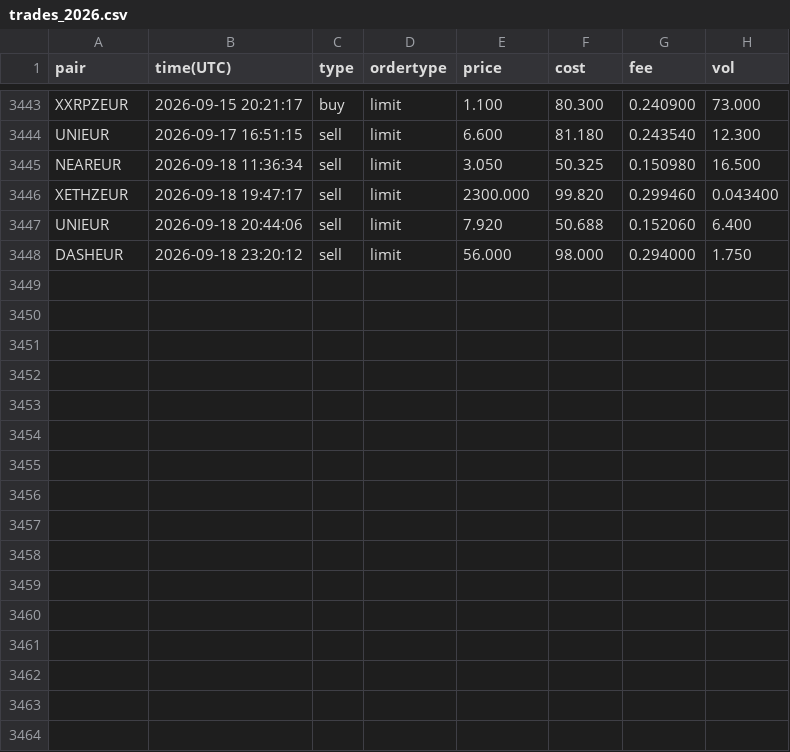
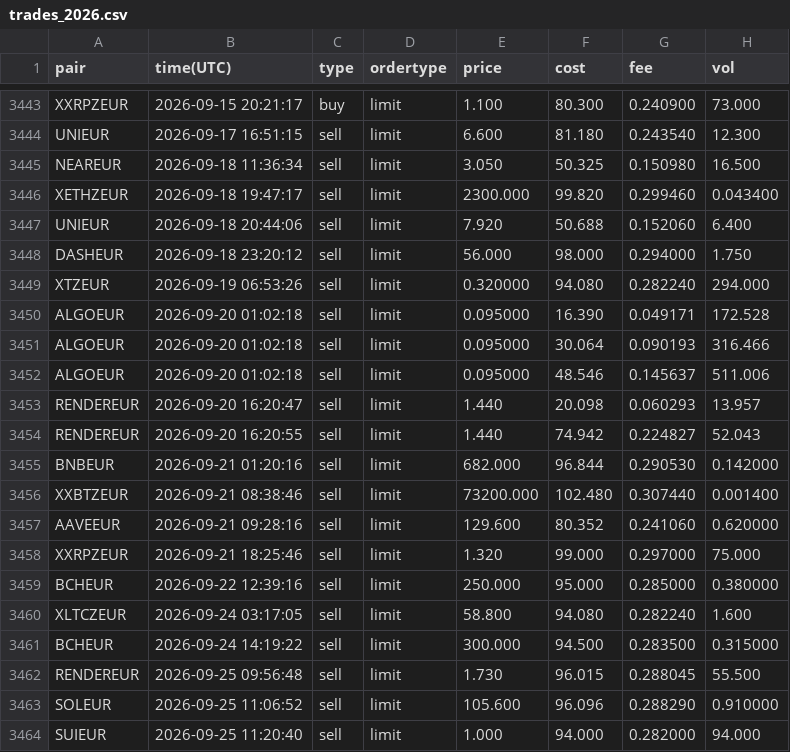
Before and after one commit to mtallonb/trading-alg, a CSV file: data/trades_2026.csv, drawn as a sheet; only a part is shown, gaps mark what is left out; the diff names each change by its address in the sheet, - before the commit and + after, or states it on an @@ line.

Commit message:
current_buy_price on sells

```diff
--- a/data/trades_2026.csv
+++ b/data/trades_2026.csv
+row 3449: XTZEUR | 2026-09-19 06:53:26 | sell | limit | 0.320000 | 94.080 | 0.282240 | 294.000
+row 3450: ALGOEUR | 2026-09-20 01:02:18 | sell | limit | 0.095000 | 16.390 | 0.049171 | 172.528
+row 3451: ALGOEUR | 2026-09-20 01:02:18 | sell | limit | 0.095000 | 30.064 | 0.090193 | 316.466
+row 3452: ALGOEUR | 2026-09-20 01:02:18 | sell | limit | 0.095000 | 48.546 | 0.145637 | 511.006
+row 3453: RENDEREUR | 2026-09-20 16:20:47 | sell | limit | 1.440 | 20.098 | 0.060293 | 13.957
+row 3454: RENDEREUR | 2026-09-20 16:20:55 | sell | limit | 1.440 | 74.942 | 0.224827 | 52.043
+row 3455: BNBEUR | 2026-09-21 01:20:16 | sell | limit | 682.000 | 96.844 | 0.290530 | 0.142000
+row 3456: XXBTZEUR | 2026-09-21 08:38:46 | sell | limit | 73200.000 | 102.480 | 0.307440 | 0.001400
+row 3457: AAVEEUR | 2026-09-21 09:28:16 | sell | limit | 129.600 | 80.352 | 0.241060 | 0.620000
+row 3458: XXRPZEUR | 2026-09-21 18:25:46 | sell | limit | 1.320 | 99.000 | 0.297000 | 75.000
+row 3459: BCHEUR | 2026-09-22 12:39:16 | sell | limit | 250.000 | 95.000 | 0.285000 | 0.380000
+row 3460: XLTCZEUR | 2026-09-24 03:17:05 | sell | limit | 58.800 | 94.080 | 0.282240 | 1.600
+row 3461: BCHEUR | 2026-09-24 14:19:22 | sell | limit | 300.000 | 94.500 | 0.283500 | 0.315000
+row 3462: RENDEREUR | 2026-09-25 09:56:48 | sell | limit | 1.730 | 96.015 | 0.288045 | 55.500
+row 3463: SOLEUR | 2026-09-25 11:06:52 | sell | limit | 105.600 | 96.096 | 0.288290 | 0.910000
+row 3464: SUIEUR | 2026-09-25 11:20:40 | sell | limit | 1.000 | 94.000 | 0.282000 | 94.000
```
Also changed, not shown: data/prices_with_volume/ADAEUR_DAILY_WITH_VOLUME.csv, data/prices_with_volume/LUNAEUR_DAILY_WITH_VOLUME.csv, 43 other files.
